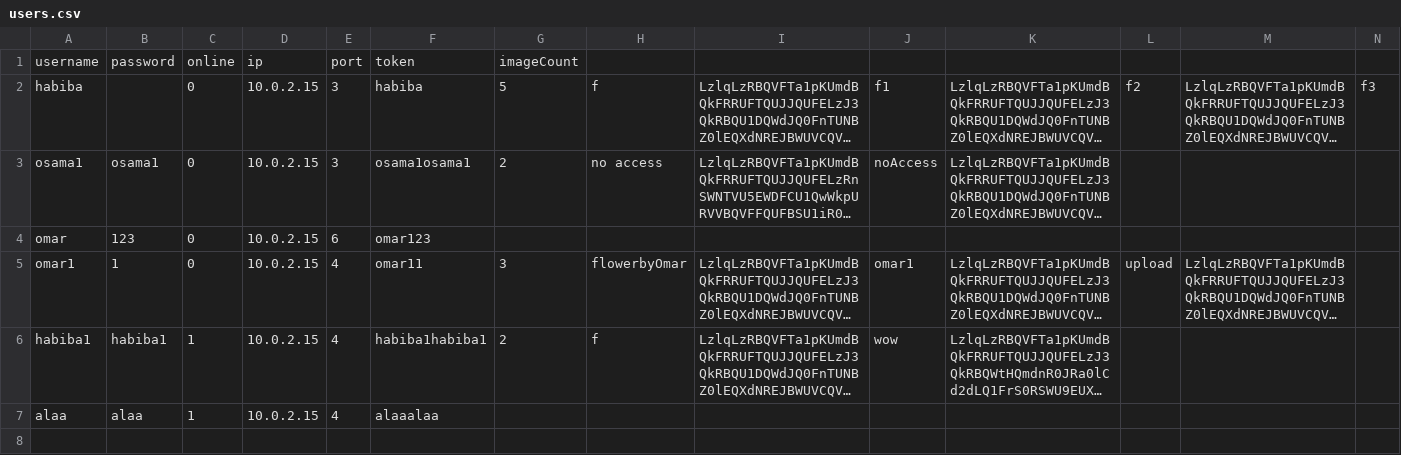
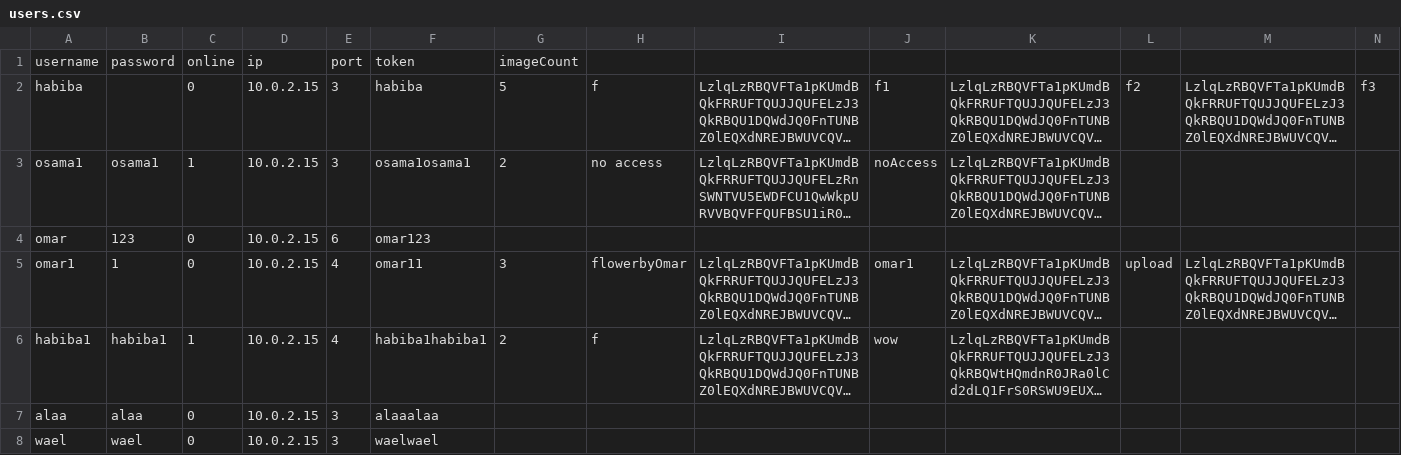
Before and after one commit to osamahammad21/Distributed, a CSV file: users.csv, drawn as a sheet; only a part is shown; long unchanged cells end in …; rows hold the shown columns only; the diff names each change by its address in the sheet, - before the commit and + after, or states it on an @@ line.

```diff
--- a/users.csv
+++ b/users.csv
-C3: 0
+C3: 1
-C7: 1
+C7: 0
-E7: 4
+E7: 3
+row 8: wael | wael | 0 | 10.0.2.15 | 3 | waelwael
```
Also changed, not shown: 12 other files.
